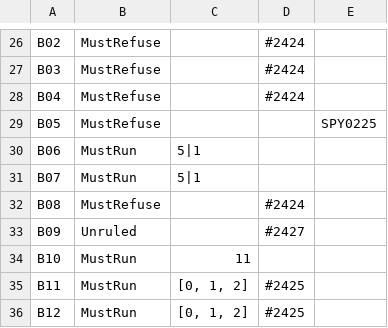
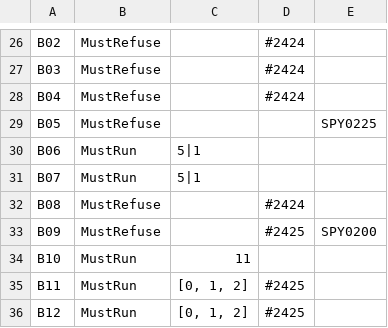
Before and after one commit to antonsynd/sharpy, a TSV file: src/Sharpy.Compiler.Tests/Conformance/NameResolutionSeed/seed-expectations.tsv, drawn as a sheet; only a part is shown, gaps mark what is left out.

```diff
--- a/src/Sharpy.Compiler.Tests/Conformance/NameResolutionSeed/seed-expectations.tsv
+++ b/src/Sharpy.Compiler.Tests/Conformance/NameResolutionSeed/seed-expectations.tsv
@@ -32,3 +32,3 @@ B07	MustRun	5|1
 B08	MustRefuse		#2424	
-B09	Unruled		#2427	
+B09	MustRefuse		#2425	SPY0200
 B10	MustRun	11		
```
Also changed, not shown: 4 other files.
